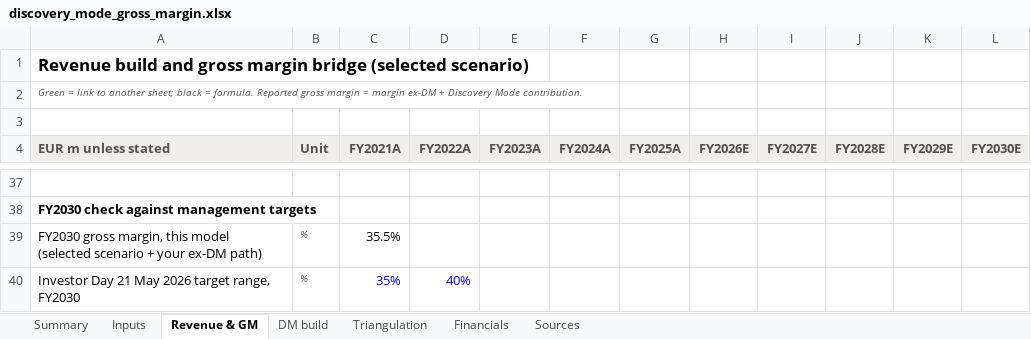
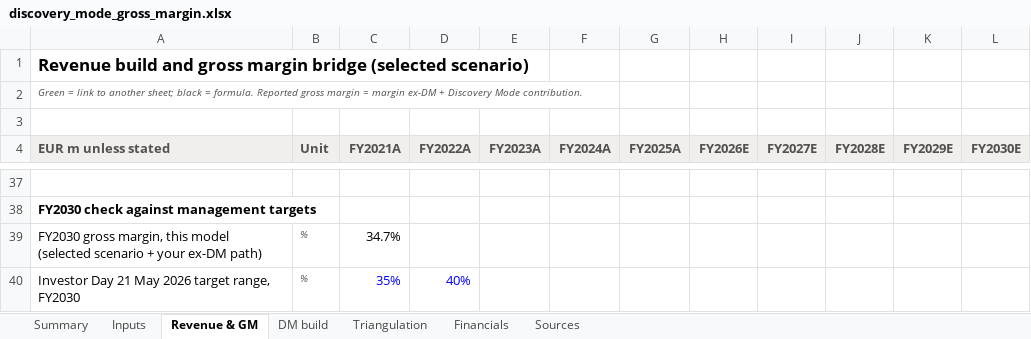
Before and after one commit to maxlsmls-dot/SPOT, an Excel workbook: analysis/discovery_mode_gross_margin.xlsx, sheet Revenue & GM, drawn as a sheet; only a part is shown, gaps mark what is left out; values as stored, in another font and other column widths than the file's, no borders; the diff covers the shown part only; the diff names each change by its address in the sheet, - before the commit and + after, or states it on an @@ line.

```diff
--- a/analysis/discovery_mode_gross_margin.xlsx (sheet Revenue & GM)
+++ b/analysis/discovery_mode_gross_margin.xlsx (sheet Revenue & GM)
-C39 (FY2021A): 35.5%
+C39 (FY2021A): 34.7%
```
Also changed, not shown: 62 edited cells elsewhere in this sheet, sheet DM build, sheet Inputs, sheet Summary, sheet Triangulation, sheet Sources, formulas that keep their value, charts or pictures, 2 other files.
